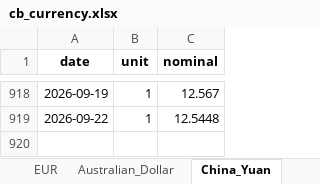
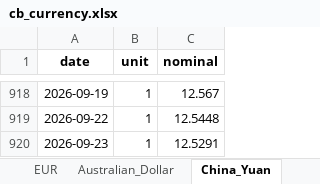
Before and after one commit to hotdonkey/macro_parser, an Excel workbook: LME/parser/cbr/data/cb_currency.xlsx, sheet China_Yuan, drawn as a sheet; only a part is shown, gaps mark what is left out; values as stored, in another font and other column widths than the file's, no borders; the diff names each change by its address in the sheet, - before the commit and + after, or states it on an @@ line.

```diff
--- a/LME/parser/cbr/data/cb_currency.xlsx (sheet China_Yuan)
+++ b/LME/parser/cbr/data/cb_currency.xlsx (sheet China_Yuan)
+row 920: 2026-09-23 | 1 | 12.5291
```
Also changed, not shown: sheet Australian_Dollar, sheet British_Pound, sheet Swiss_Franc, sheet Kazakhstan_Tenge, sheet Japanese_Yen, sheet EUR, 1 more sheet, LME/parser/cbr/data/cb_metalls.xlsx, LME/parser/kitco/data/kitko_db.xlsx, 17 other files.
